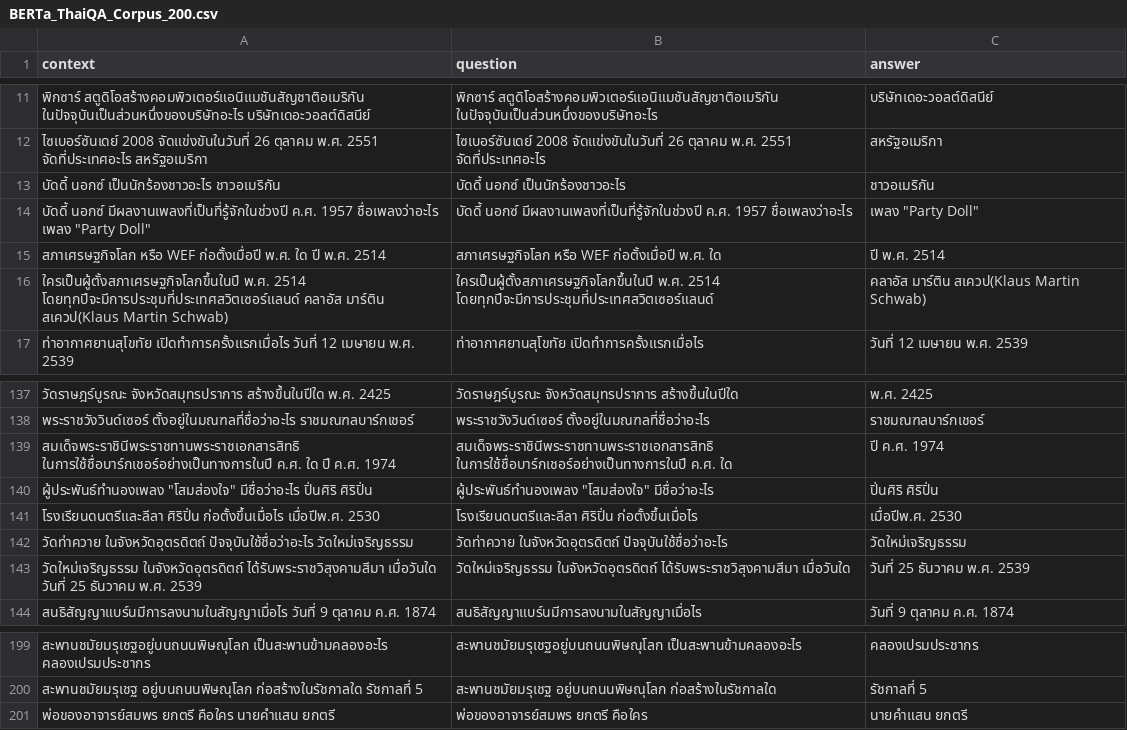
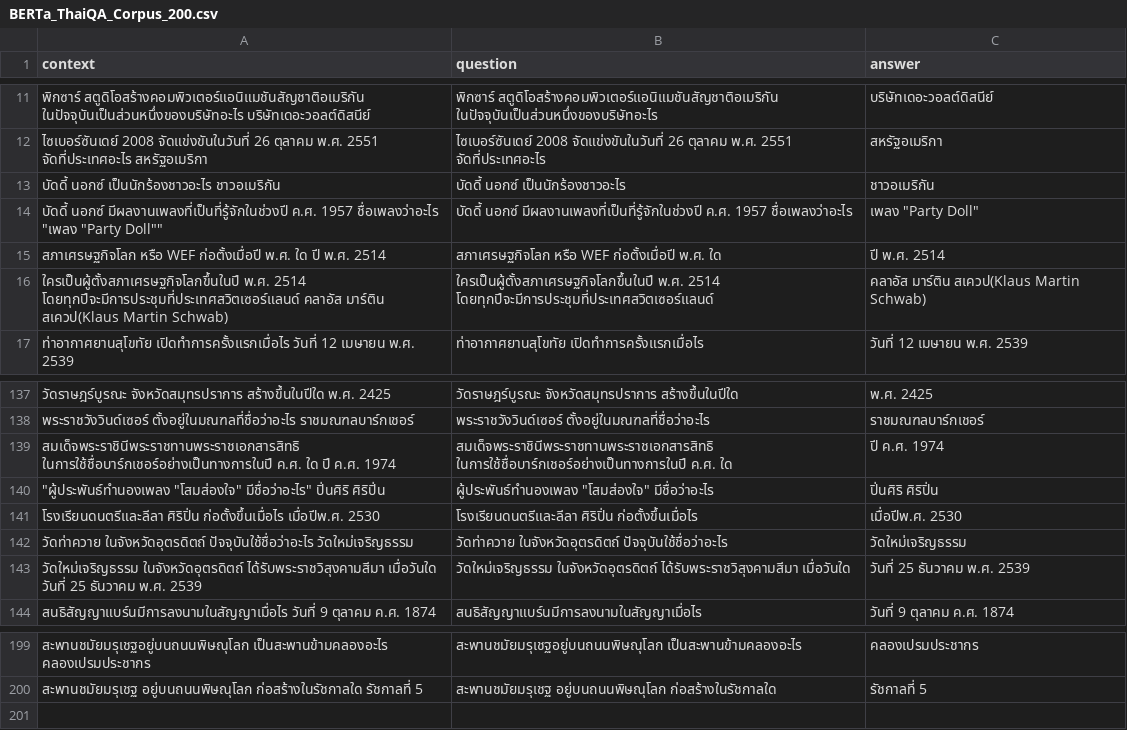
Before and after one commit to SirinootKK/intern, a CSV file: dataset/BERTa_ThaiQA_Corpus_200.csv, drawn as a sheet; only a part is shown, gaps mark what is left out; the diff names each change by its address in the sheet, - before the commit and + after, or states it on an @@ line.

```diff
--- a/dataset/BERTa_ThaiQA_Corpus_200.csv
+++ b/dataset/BERTa_ThaiQA_Corpus_200.csv
-A14 (context): …1957 ชื่อเพลงว่าอะไร เพลง "Party Doll"
+A14 (context): …1957 ชื่อเพลงว่าอะไร "เพลง "Party Doll""
-A140 (context): ผู้ประพันธ์ทำนองเพลง "โสมส่องใจ" มีชื่อว่าอะไร ปิ่นศิริ ศิริปิ่น
+A140 (context): "ผู้ประพันธ์ทำนองเพลง "โสมส่องใจ" มีชื่อว่าอะไร" ปิ่นศิริ ศิริปิ่น
-row 201: พ่อของอาจารย์สมพร ยกตรี คือใคร นายคำแสน ยกตรี | พ่อของอาจารย์สมพร ยกตรี คือใคร | นายคำแสน ยกตรี
```
Also changed, not shown: dataset/BERTa_ThaiQA_Corpus_1500.csv, 3 other files.
